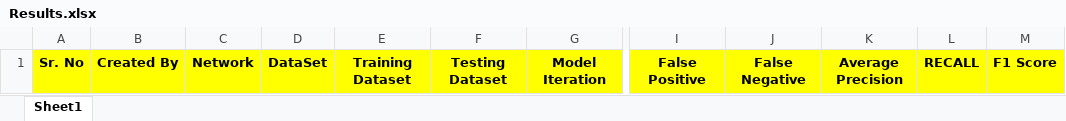
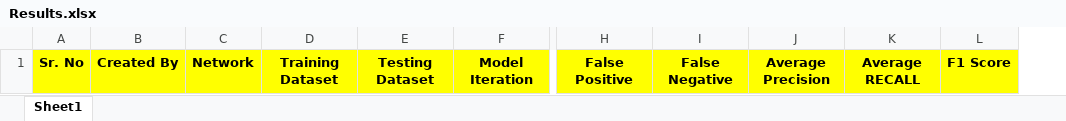
Before and after one commit to acvi2018/person-detection, an Excel workbook: doc/Results.xlsx, sheet Sheet1, drawn as a sheet; only a part is shown, gaps mark what is left out; values as stored, in another font and other column widths than the file's, no borders; removed rows and columns are numbered as before the commit, all else as after; the diff names each change by its address in the sheet, - before the commit and + after, or states it on an @@ line.

```diff
--- a/doc/Results.xlsx (sheet Sheet1)
+++ b/doc/Results.xlsx (sheet Sheet1)
-column D, row 1: DataSet
-column L, row 1: RECALL
+column K, row 1: Average RECALL
```
Also changed, not shown: doc/Plan.xlsx.
